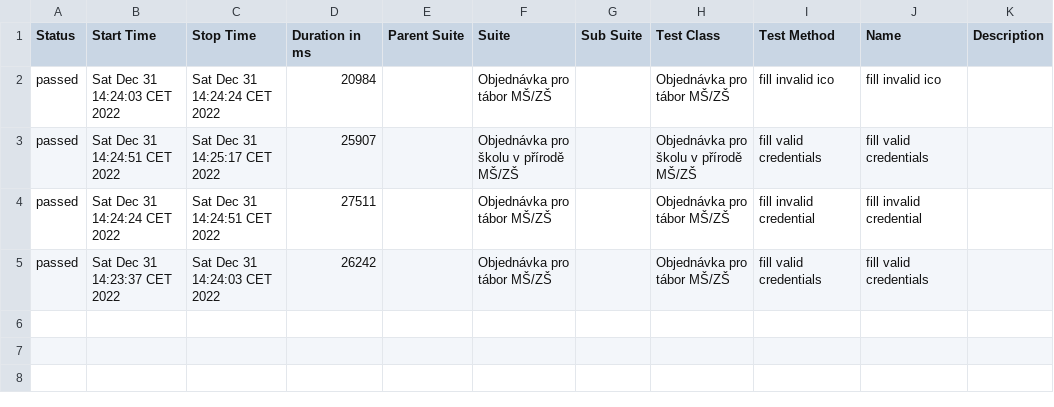
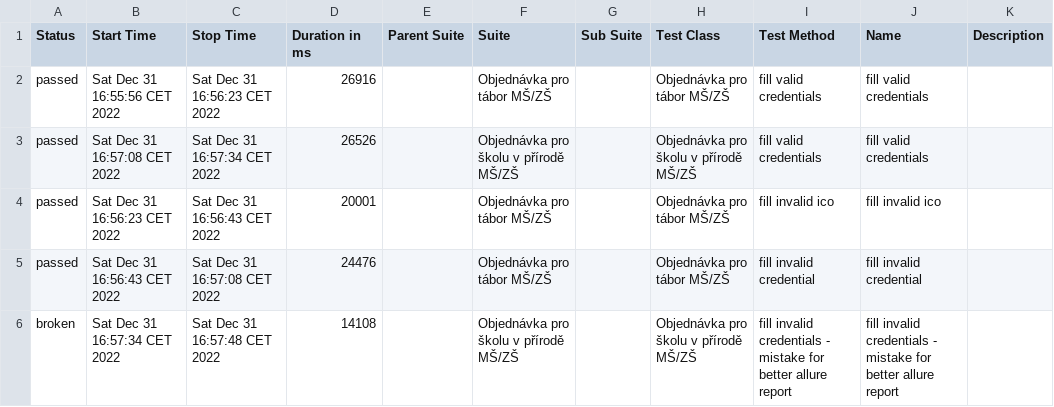
Before and after one commit to Josephine237/automation-wdio-homework, a CSV file: allure-report/data/suites.csv, drawn as a sheet.

Commit message:
Add failler test

```diff
--- a/allure-report/data/suites.csv
+++ b/allure-report/data/suites.csv
@@ -1,5 +1,6 @@
 "Status","Start Time","Stop Time","Duration in ms","Parent Suite","Suite","Sub Suite","Test Class","Test Method","Name","Description"
-"passed","Sat Dec 31 14:24:03 CET 2022","Sat Dec 31 14:24:24 CET 2022","20984","","Objednávka pro tábor MŠ/ZŠ","","Objednávka pro tábor MŠ/ZŠ","fill invalid ico","fill invalid ico",""
-"passed","Sat Dec 31 14:24:51 CET 2022","Sat Dec 31 14:25:17 CET 2022","25907","","Objednávka pro školu v přírodě MŠ/ZŠ","","Objednávka pro školu v přírodě MŠ/ZŠ","fill valid credentials","fill valid credentials",""
-"passed","Sat Dec 31 14:24:24 CET 2022","Sat Dec 31 14:24:51 CET 2022","27511","","Objednávka pro tábor MŠ/ZŠ","","Objednávka pro tábor MŠ/ZŠ","fill invalid credential","fill invalid credential",""
-"passed","Sat Dec 31 14:23:37 CET 2022","Sat Dec 31 14:24:03 CET 2022","26242","","Objednávka pro tábor MŠ/ZŠ","","Objednávka pro tábor MŠ/ZŠ","fill valid credentials","fill valid credentials",""
+"passed","Sat Dec 31 16:55:56 CET 2022","Sat Dec 31 16:56:23 CET 2022","26916","","Objednávka pro tábor MŠ/ZŠ","","Objednávka pro tábor MŠ/ZŠ","fill valid credentials","fill valid credentials",""
+"passed","Sat Dec 31 16:57:08 CET 2022","Sat Dec 31 16:57:34 CET 2022","26526","","Objednávka pro školu v přírodě MŠ/ZŠ","","Objednávka pro školu v přírodě MŠ/ZŠ","fill valid credentials","fill valid credentials",""
+"passed","Sat Dec 31 16:56:23 CET 2022","Sat Dec 31 16:56:43 CET 2022","20001","","Objednávka pro tábor MŠ/ZŠ","","Objednávka pro tábor MŠ/ZŠ","fill invalid ico","fill invalid ico",""
+"passed","Sat Dec 31 16:56:43 CET 2022","Sat Dec 31 16:57:08 CET 2022","24476","","Objednávka pro tábor MŠ/ZŠ","","Objednávka pro tábor MŠ/ZŠ","fill invalid credential","fill invalid credential",""
+"broken","Sat Dec 31 16:57:34 CET 2022","Sat Dec 31 16:57:48 CET 2022","14108","","Objednávka pro školu v přírodě MŠ/ZŠ","","Objednávka pro školu v přírodě MŠ/ZŠ","fill invalid credentials - mistake for better allure report","fill invalid credentials - mistake for better allure report",""
```
Also changed, not shown: 42 other files.
